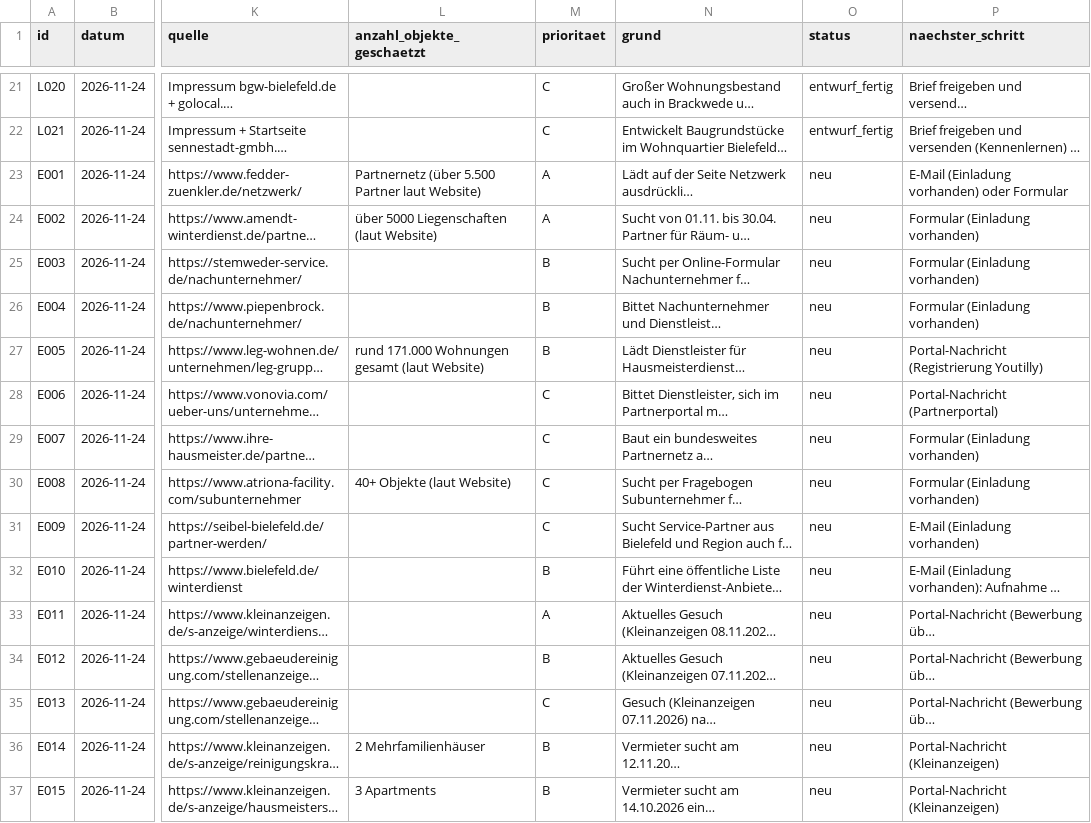
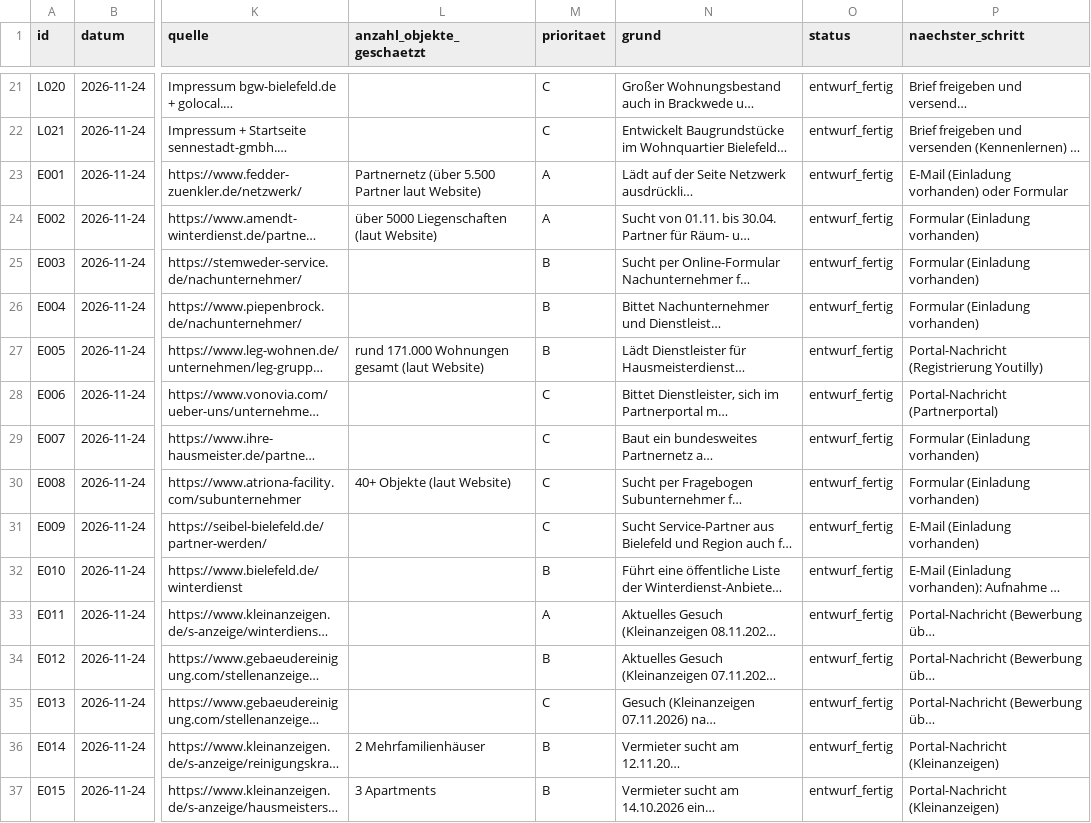
Before and after one commit to martinogur/HausManager, a CSV file: leads/leads.csv, drawn as a sheet; only a part is shown, gaps mark what is left out; long unchanged cells end in …; the diff names each change by its address in the sheet, - before the commit and + after, or states it on an @@ line.

```diff
--- a/leads/leads.csv
+++ b/leads/leads.csv
-O23:O37 (status): neu
+O23:O37 (status): entwurf_fertig
```
Also changed, not shown: 17 other files.
